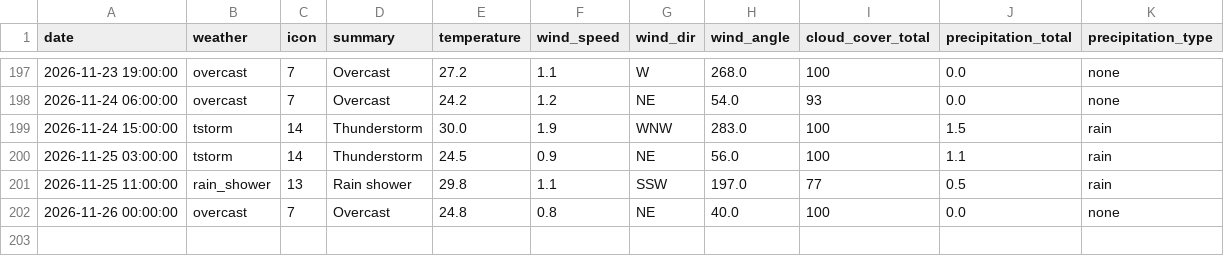
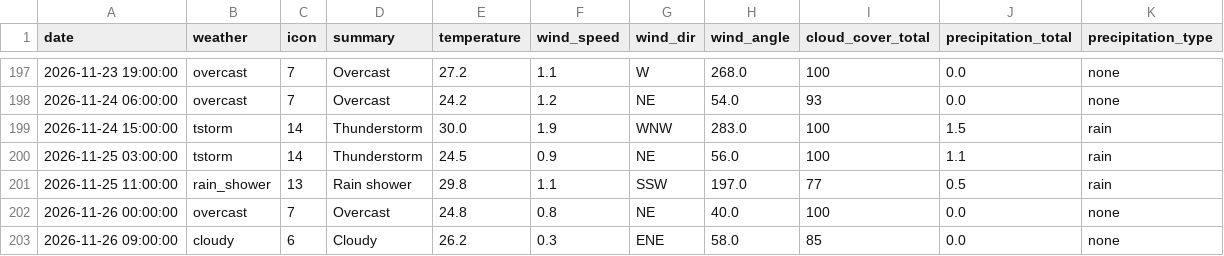
Before and after one commit to raynonpo/Project-Air, a CSV file: hourly_Weather_data.csv, drawn as a sheet; only a part is shown, gaps mark what is left out.

```diff
--- a/hourly_Weather_data.csv
+++ b/hourly_Weather_data.csv
@@ -202 +202,2 @@ date,weather,icon,summary,temperature,wind_speed,wind_dir,wind_angle,cloud_cover
 2026-11-26 00:00:00,overcast,7,Overcast,24.8,0.8,NE,40.0,100,0.0,none
+2026-11-26 09:00:00,cloudy,6,Cloudy,26.2,0.3,ENE,58.0,85,0.0,none
```
Also changed, not shown: hourly_air_quality.csv.
